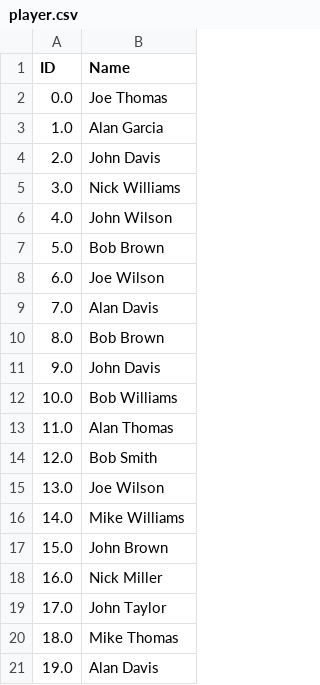
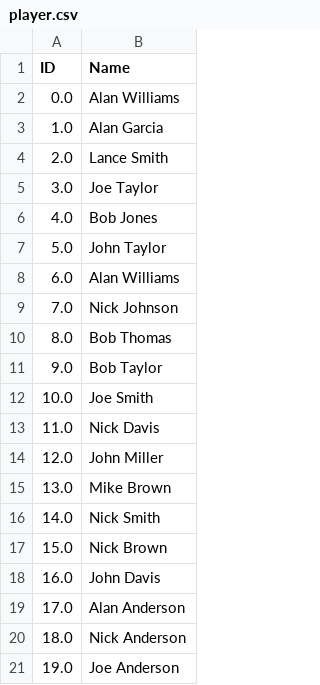
Before and after one commit to MichaelHolzworth/SQL-class-project, a CSV file: player.csv, drawn as a sheet.

```diff
--- a/player.csv
+++ b/player.csv
@@ -1,21 +1,21 @@
 ID,Name
-0.0,Joe Thomas
+0.0,Alan Williams
 1.0,Alan Garcia
-2.0,John Davis
-3.0,Nick Williams
-4.0,John Wilson
-5.0,Bob Brown
-6.0,Joe Wilson
-7.0,Alan Davis
-8.0,Bob Brown
-9.0,John Davis
-10.0,Bob Williams
-11.0,Alan Thomas
-12.0,Bob Smith
-13.0,Joe Wilson
-14.0,Mike Williams
-15.0,John Brown
-16.0,Nick Miller
-17.0,John Taylor
-18.0,Mike Thomas
-19.0,Alan Davis
+2.0,Lance Smith
+3.0,Joe Taylor
+4.0,Bob Jones
+5.0,John Taylor
+6.0,Alan Williams
+7.0,Nick Johnson
+8.0,Bob Thomas
+9.0,Bob Taylor
+10.0,Joe Smith
+11.0,Nick Davis
+12.0,John Miller
+13.0,Mike Brown
+14.0,Nick Smith
+15.0,Nick Brown
+16.0,John Davis
+17.0,Alan Anderson
+18.0,Nick Anderson
+19.0,Joe Anderson
```
Also changed, not shown: coach.csv, player_game_stat.csv, 11 other files.
